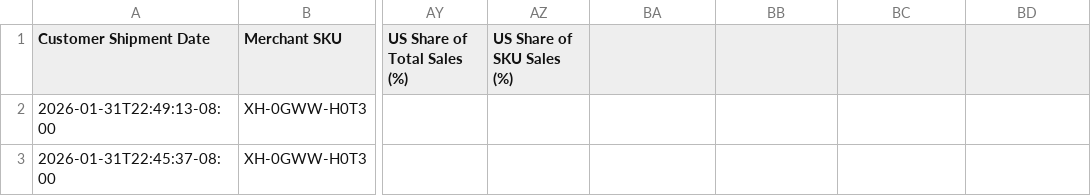
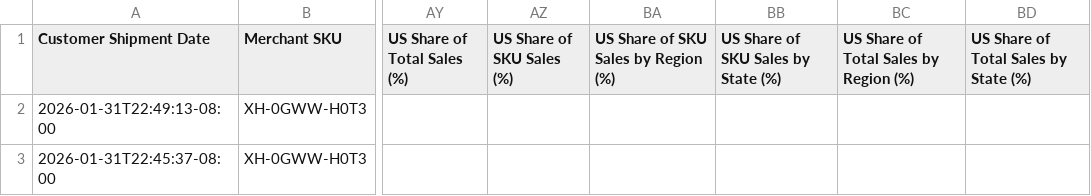
Before and after one commit to johnwesleyquintero/ha-sales-report, a CSV file: reports/flagged_records.csv, drawn as a sheet; only a part is shown, gaps mark what is left out; the diff names each change by its address in the sheet, - before the commit and + after, or states it on an @@ line.

Commit message:
feat: add product master key config, processed sales data, flagged records, and sales cleaning script

```diff
--- a/reports/flagged_records.csv
+++ b/reports/flagged_records.csv
-BA1: (empty)
+BA1: US Share of SKU Sales by Region (%)
-BB1: (empty)
+BB1: US Share of SKU Sales by State (%)
-BC1: (empty)
+BC1: US Share of Total Sales by Region (%)
-BD1: (empty)
+BD1: US Share of Total Sales by State (%)
```
Also changed, not shown: 3 other files.
